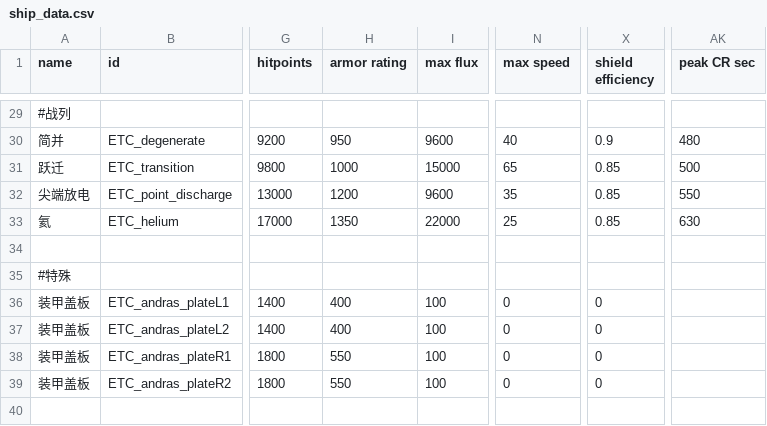
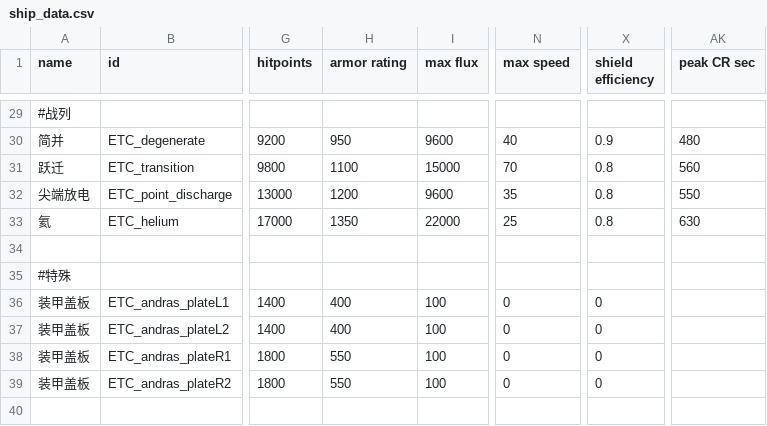
Before and after one commit to Mayoerumono/Erexeus-Tech-Complex, a CSV file: data/hulls/ship_data.csv, drawn as a sheet; only a part is shown, gaps mark what is left out; the diff covers the shown part only; the diff names each change by its address in the sheet, - before the commit and + after, or states it on an @@ line.

```diff
--- a/data/hulls/ship_data.csv
+++ b/data/hulls/ship_data.csv
-H31 (armor rating): 1000
+H31 (armor rating): 1100
-N31 (max speed): 65
+N31 (max speed): 70
-X31:X33 (shield efficiency): 0.85
+X31:X33 (shield efficiency): 0.8
-AK31 (peak CR sec): 500
+AK31 (peak CR sec): 560
```
Also changed, not shown: 18 edited cells elsewhere in this file.
